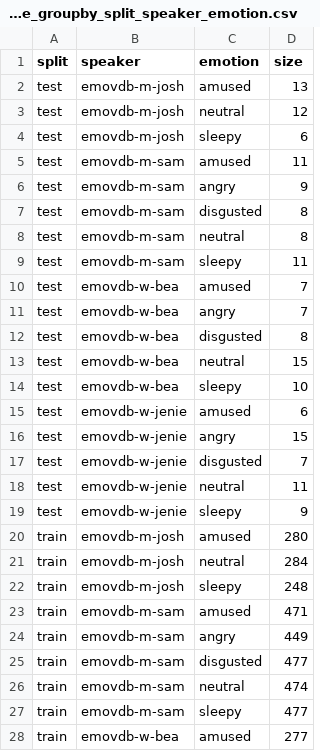
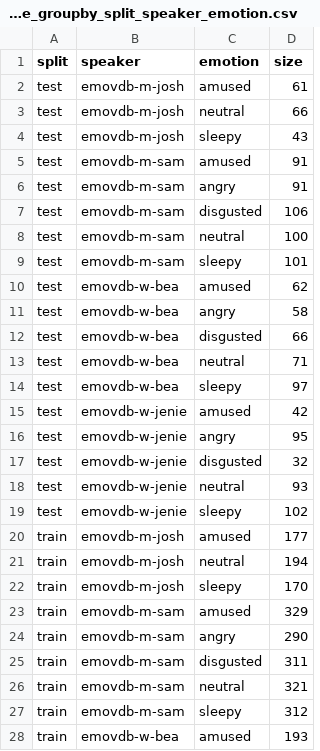
Before and after one commit to sungjae-cho/tacotron2, a CSV file: metadata/emovdb_size_groupby_split_speaker_emotion.csv, drawn as a sheet; only a part is shown; the diff covers the shown part only.

Commit message:
Add new metadata and their generation code.

```diff
--- a/metadata/emovdb_size_groupby_split_speaker_emotion.csv
+++ b/metadata/emovdb_size_groupby_split_speaker_emotion.csv
@@ -1,28 +1,28 @@
 split,speaker,emotion,size
-test,emovdb-m-josh,amused,13
-test,emovdb-m-josh,neutral,12
-test,emovdb-m-josh,sleepy,6
-test,emovdb-m-sam,amused,11
-test,emovdb-m-sam,angry,9
-test,emovdb-m-sam,disgusted,8
-test,emovdb-m-sam,neutral,8
-test,emovdb-m-sam,sleepy,11
-test,emovdb-w-bea,amused,7
-test,emovdb-w-bea,angry,7
-test,emovdb-w-bea,disgusted,8
-test,emovdb-w-bea,neutral,15
-test,emovdb-w-bea,sleepy,10
-test,emovdb-w-jenie,amused,6
-test,emovdb-w-jenie,angry,15
-test,emovdb-w-jenie,disgusted,7
-test,emovdb-w-jenie,neutral,11
-test,emovdb-w-jenie,sleepy,9
-train,emovdb-m-josh,amused,280
-train,emovdb-m-josh,neutral,284
-train,emovdb-m-josh,sleepy,248
-train,emovdb-m-sam,amused,471
-train,emovdb-m-sam,angry,449
-train,emovdb-m-sam,disgusted,477
-train,emovdb-m-sam,neutral,474
-train,emovdb-m-sam,sleepy,477
-train,emovdb-w-bea,amused,277
+test,emovdb-m-josh,amused,61
+test,emovdb-m-josh,neutral,66
+test,emovdb-m-josh,sleepy,43
+test,emovdb-m-sam,amused,91
+test,emovdb-m-sam,angry,91
+test,emovdb-m-sam,disgusted,106
+test,emovdb-m-sam,neutral,100
+test,emovdb-m-sam,sleepy,101
+test,emovdb-w-bea,amused,62
+test,emovdb-w-bea,angry,58
+test,emovdb-w-bea,disgusted,66
+test,emovdb-w-bea,neutral,71
+test,emovdb-w-bea,sleepy,97
+test,emovdb-w-jenie,amused,42
+test,emovdb-w-jenie,angry,95
+test,emovdb-w-jenie,disgusted,32
+test,emovdb-w-jenie,neutral,93
+test,emovdb-w-jenie,sleepy,102
+train,emovdb-m-josh,amused,177
+train,emovdb-m-josh,neutral,194
+train,emovdb-m-josh,sleepy,170
+train,emovdb-m-sam,amused,329
+train,emovdb-m-sam,angry,290
+train,emovdb-m-sam,disgusted,311
+train,emovdb-m-sam,neutral,321
+train,emovdb-m-sam,sleepy,312
+train,emovdb-w-bea,amused,193
```
Also changed, not shown: 27 edited cells elsewhere in this file, 12 other files.
